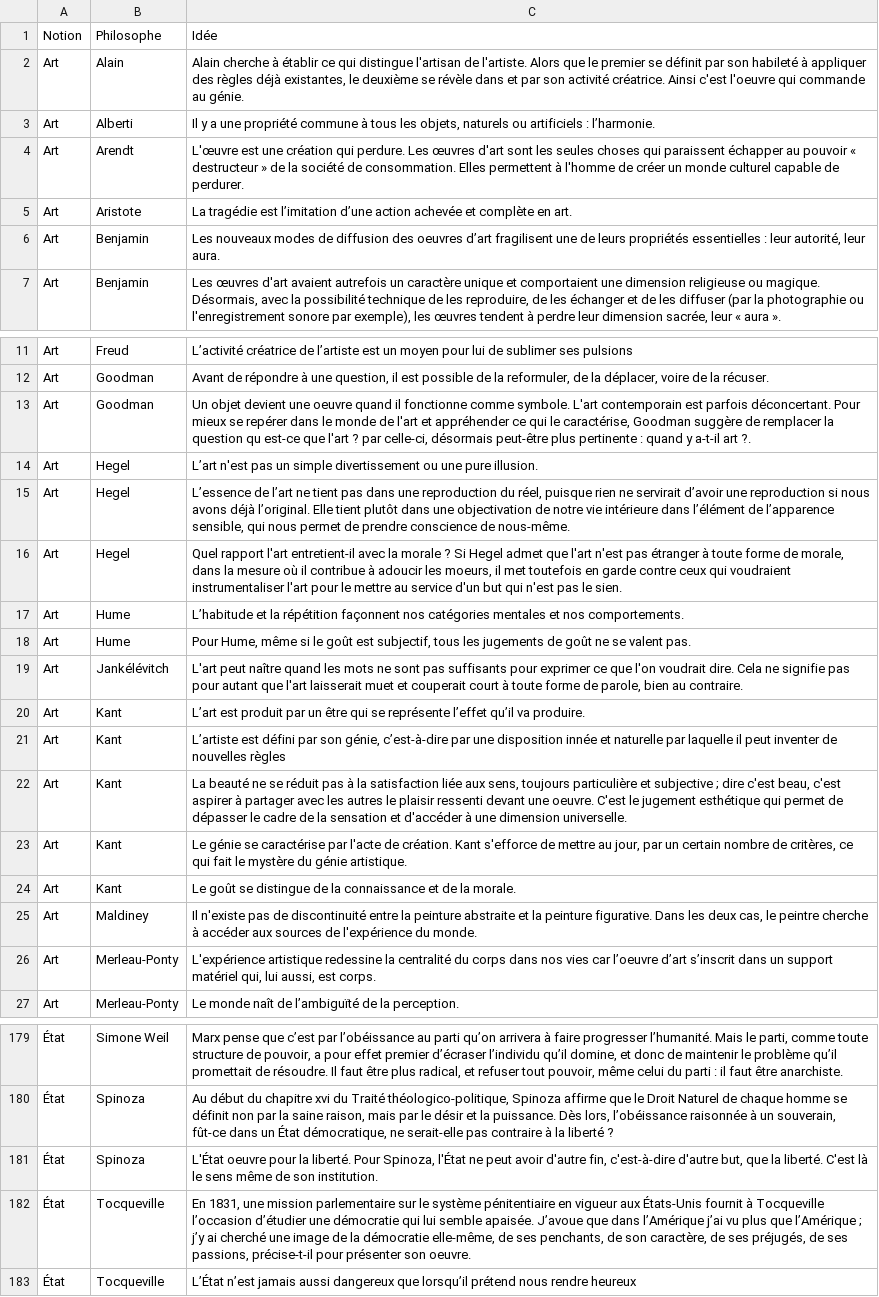
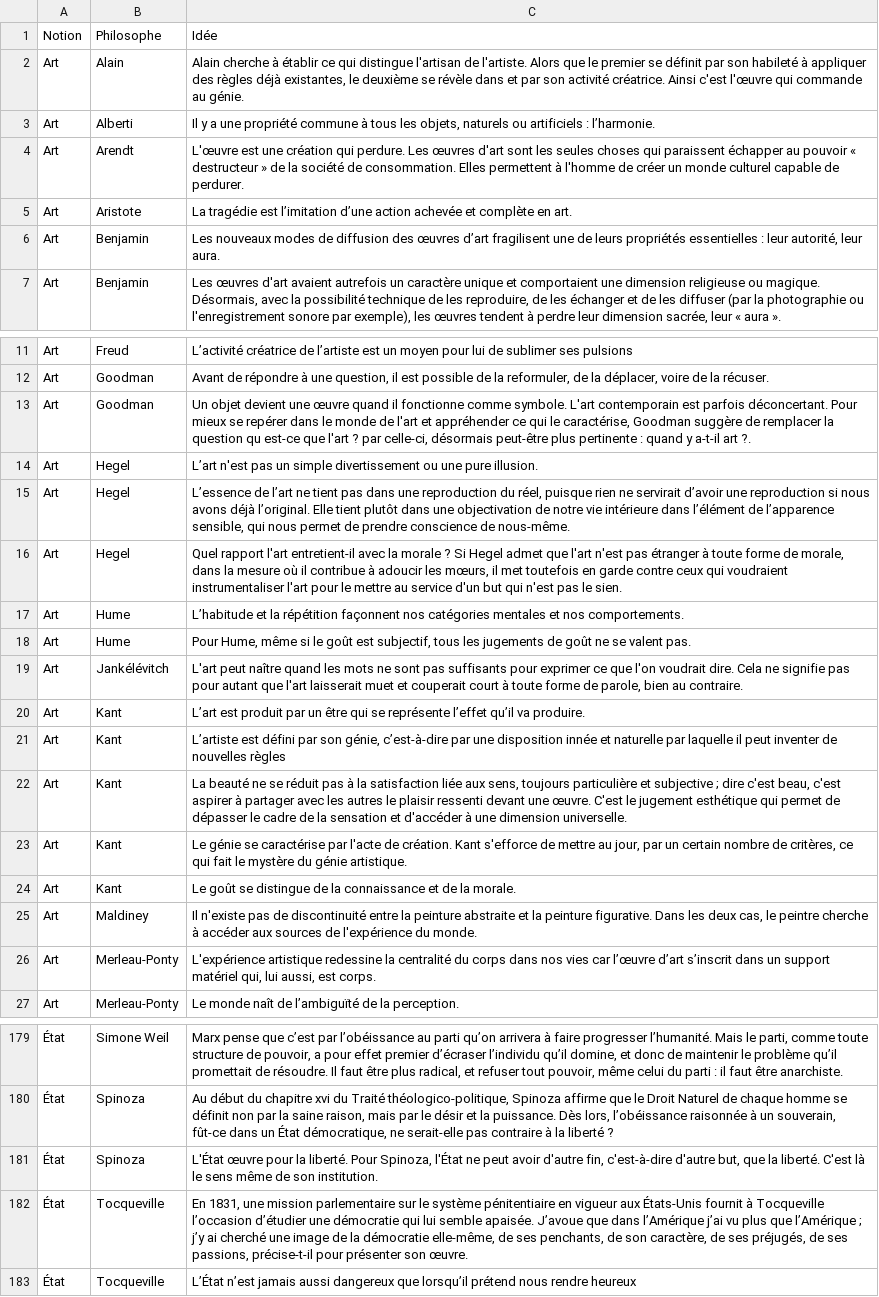
Before and after one commit to XenocodeRCE/philosopheme, a TSV file: data/philosophemes.tsv, drawn as a sheet; only a part is shown, gaps mark what is left out; the diff covers the shown part only; the diff names each change by its address in the sheet, - before the commit and + after, or states it on an @@ line.

```diff
--- a/data/philosophemes.tsv
+++ b/data/philosophemes.tsv
-C2: …Ainsi c'est l'oeuvre qui commande…
+C2: …Ainsi c'est l'œuvre qui commande…
-C6: …diffusion des oeuvres d’art fragilisent…
+C6: …diffusion des œuvres d’art fragilisent…
-C13: …devient une oeuvre quand il…
+C13: …devient une œuvre quand il…
-C16: …adoucir les moeurs, il met…
+C16: …adoucir les mœurs, il met…
-C22: …devant une oeuvre. C'est le…
+C22: …devant une œuvre. C'est le…
-C26: …vies car l’oeuvre d’art s’inscrit…
+C26: …vies car l’œuvre d’art s’inscrit…
-C181: L'État oeuvre pour la…
+C181: L'État œuvre pour la…
-C182: …présenter son oeuvre.
+C182: …présenter son œuvre.
```
Also changed, not shown: 24 edited cells elsewhere in this file.
